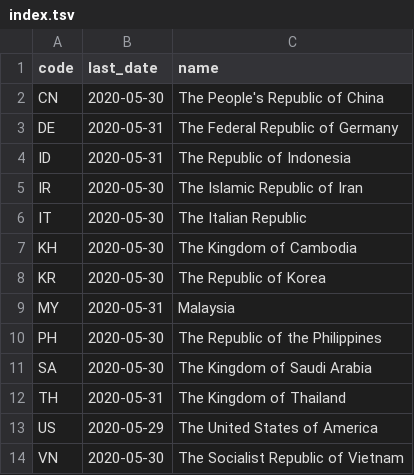
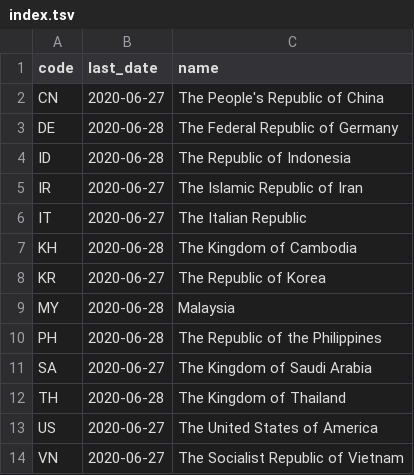
Before and after one commit to srifqi/covid19-data, a TSV file: nation/index.tsv, drawn as a sheet.

Commit message:
Update index

```diff
--- a/nation/index.tsv
+++ b/nation/index.tsv
@@ -1,14 +1,14 @@
 code	last_date	name
-CN	2020-05-30	The People's Republic of China
-DE	2020-05-31	The Federal Republic of Germany
-ID	2020-05-31	The Republic of Indonesia
-IR	2020-05-30	The Islamic Republic of Iran
-IT	2020-05-30	The Italian Republic
-KH	2020-05-30	The Kingdom of Cambodia
-KR	2020-05-30	The Republic of Korea
-MY	2020-05-31	Malaysia
-PH	2020-05-30	The Republic of the Philippines
-SA	2020-05-30	The Kingdom of Saudi Arabia
-TH	2020-05-31	The Kingdom of Thailand
-US	2020-05-29	The United States of America
-VN	2020-05-30	The Socialist Republic of Vietnam
+CN	2020-06-27	The People's Republic of China
+DE	2020-06-28	The Federal Republic of Germany
+ID	2020-06-28	The Republic of Indonesia
+IR	2020-06-27	The Islamic Republic of Iran
+IT	2020-06-27	The Italian Republic
+KH	2020-06-28	The Kingdom of Cambodia
+KR	2020-06-27	The Republic of Korea
+MY	2020-06-28	Malaysia
+PH	2020-06-28	The Republic of the Philippines
+SA	2020-06-27	The Kingdom of Saudi Arabia
+TH	2020-06-28	The Kingdom of Thailand
+US	2020-06-27	The United States of America
+VN	2020-06-27	The Socialist Republic of Vietnam
```
